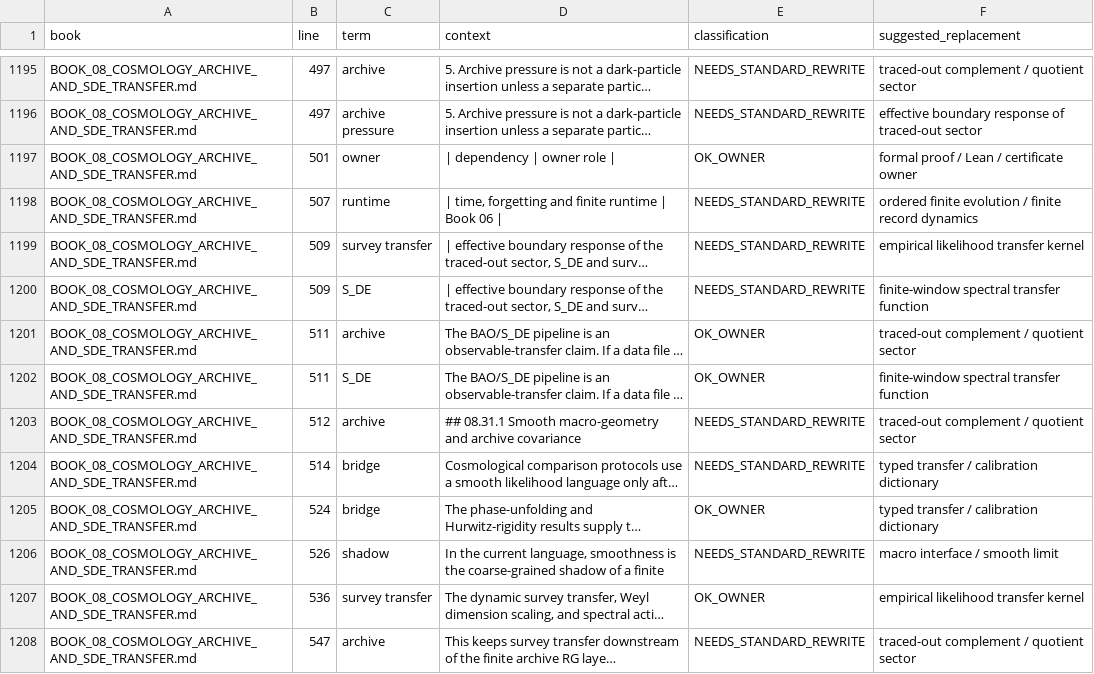
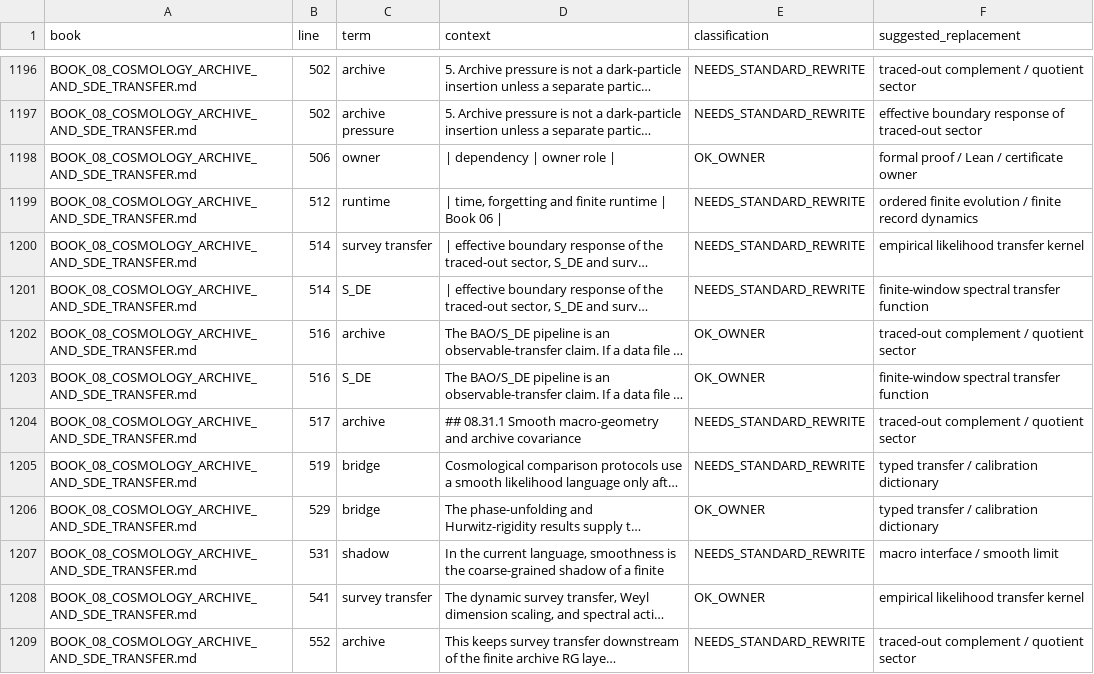
Before and after one commit to gvakhrushev/d0_15, a CSV file: 06_AUDIT/standard_language_audit.csv, drawn as a sheet; only a part is shown, gaps mark what is left out; long unchanged cells end in …; addresses are those after the commit; the diff covers the shown part only; the diff names each change by its address in the sheet, - before the commit and + after, or states it on an @@ line.

```diff
--- a/06_AUDIT/standard_language_audit.csv
+++ b/06_AUDIT/standard_language_audit.csv
-B1196:B1197 (line): 497
+B1196:B1197 (line): 502
-B1198 (line): 501
+B1198 (line): 506
-B1199 (line): 507
+B1199 (line): 512
-B1200:B1201 (line): 509
+B1200:B1201 (line): 514
-B1202:B1203 (line): 511
+B1202:B1203 (line): 516
-B1204 (line): 512
+B1204 (line): 517
-B1205 (line): 514
+B1205 (line): 519
-B1206 (line): 524
+B1206 (line): 529
-B1207 (line): 526
+B1207 (line): 531
-B1208 (line): 536
+B1208 (line): 541
-B1209 (line): 547
+B1209 (line): 552
```
Also changed, not shown: 1 added row and 90 edited cells elsewhere in this file, 2 other files.
